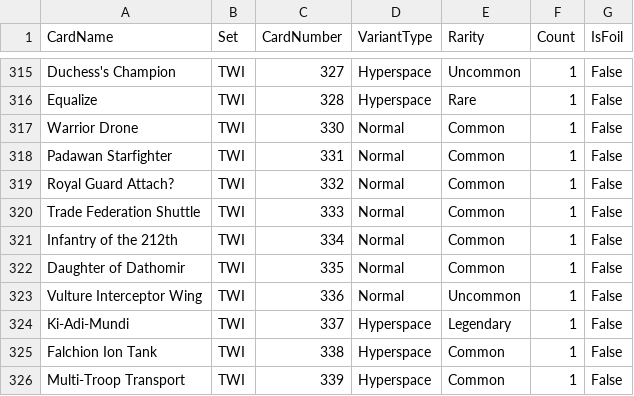
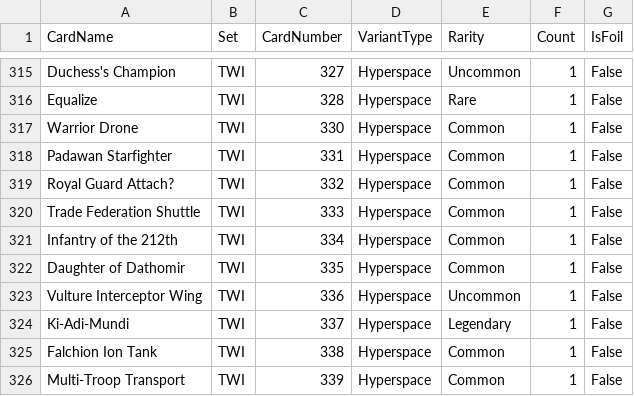
Before and after one commit to Palmmro/SwuScanDesktop, a CSV file: src/main/resources/human_readable_full_collection.csv, drawn as a sheet; only a part is shown, gaps mark what is left out.

Commit message:
fix more hyperspace duplicates

```diff
--- a/src/main/resources/human_readable_full_collection.csv
+++ b/src/main/resources/human_readable_full_collection.csv
@@ -316,9 +316,9 @@ Duchess's Champion,TWI,327,Hyperspace,Uncommon,1,False
 Equalize,TWI,328,Hyperspace,Rare,1,False
-Warrior Drone,TWI,330,Normal,Common,1,False
-Padawan Starfighter,TWI,331,Normal,Common,1,False
-Royal Guard Attach?,TWI,332,Normal,Common,1,False
-Trade Federation Shuttle,TWI,333,Normal,Common,1,False
-Infantry of the 212th,TWI,334,Normal,Common,1,False
-Daughter of Dathomir,TWI,335,Normal,Common,1,False
-Vulture Interceptor Wing,TWI,336,Normal,Uncommon,1,False
+Warrior Drone,TWI,330,Hyperspace,Common,1,False
+Padawan Starfighter,TWI,331,Hyperspace,Common,1,False
+Royal Guard Attach?,TWI,332,Hyperspace,Common,1,False
+Trade Federation Shuttle,TWI,333,Hyperspace,Common,1,False
+Infantry of the 212th,TWI,334,Hyperspace,Common,1,False
+Daughter of Dathomir,TWI,335,Hyperspace,Common,1,False
+Vulture Interceptor Wing,TWI,336,Hyperspace,Uncommon,1,False
 Ki-Adi-Mundi,TWI,337,Hyperspace,Legendary,1,False
```
